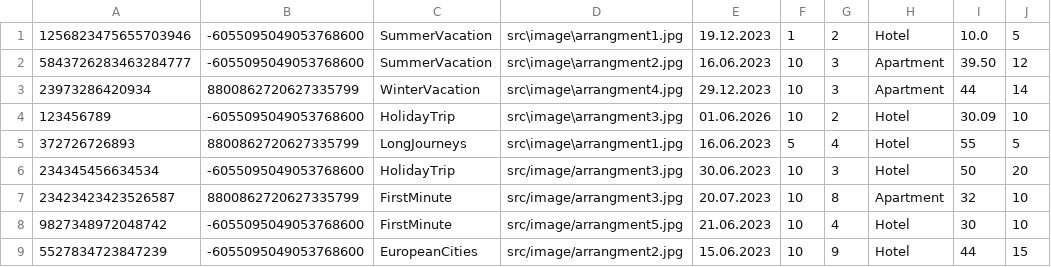
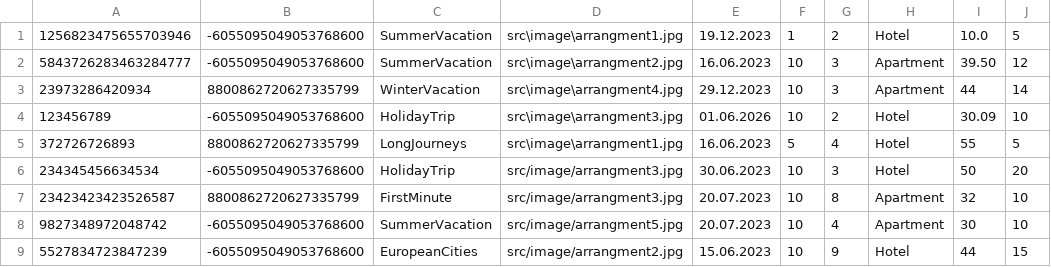
Before and after one commit to FrontendProOR/UOP-Project, a CSV file: src/data/arrangments.csv, drawn as a sheet; only a part is shown; the diff names each change by its address in the sheet, - before the commit and + after, or states it on an @@ line.

```diff
--- a/src/data/arrangments.csv
+++ b/src/data/arrangments.csv
-C8: FirstMinute
+C8: SummerVacation
-E8: 21.06.2023
+E8: 20.07.2023
-H8: Hotel
+H8: Apartment
```
Also changed, not shown: 1 other file.
